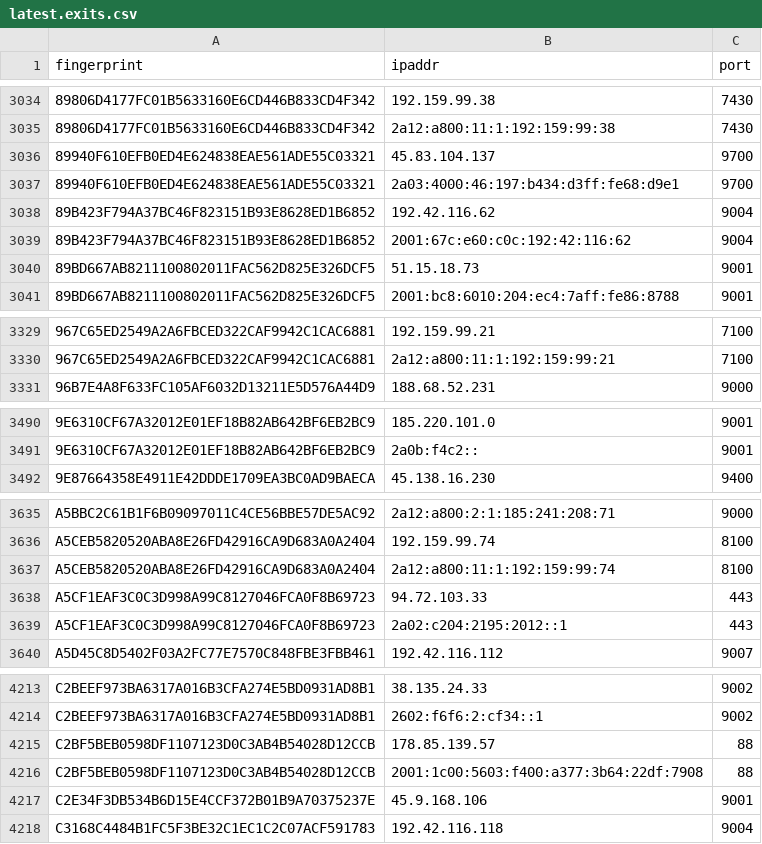
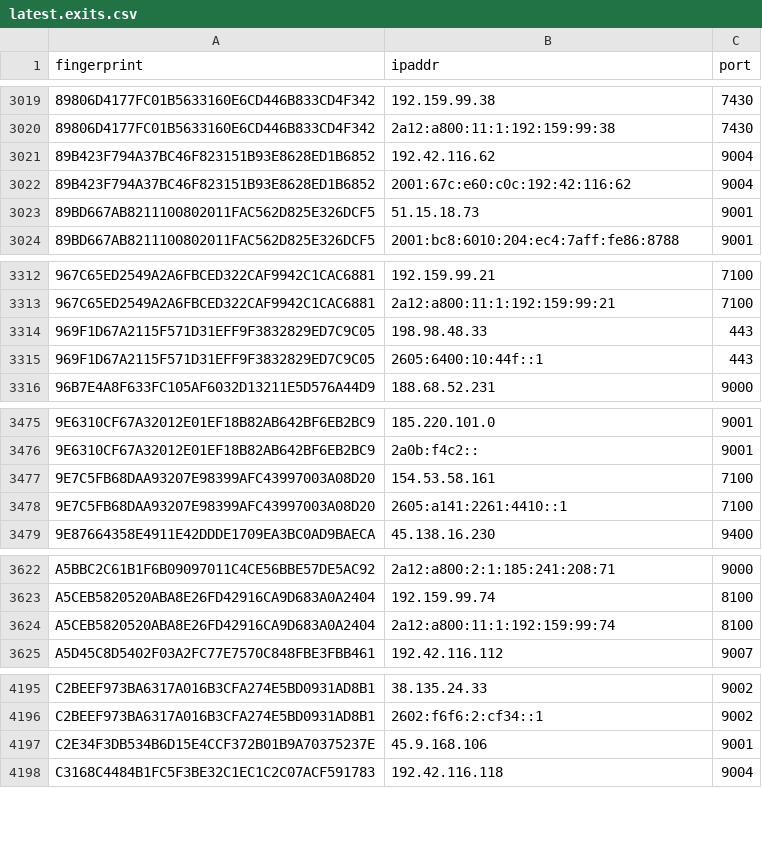
Before and after one commit to sec-js/tor-nodes, a CSV file: latest.exits.csv, drawn as a sheet; only a part is shown, gaps mark what is left out; the diff covers the shown part only.

```diff
--- a/latest.exits.csv
+++ b/latest.exits.csv
@@ -3035,4 +3020,2 @@ fingerprint, ipaddr, port
 89806D4177FC01B5633160E6CD446B833CD4F342, 2a12:a800:11:1:192:159:99:38, 7430
-89940F610EFB0ED4E624838EAE561ADE55C03321, 45.83.104.137, 9700
-89940F610EFB0ED4E624838EAE561ADE55C03321, 2a03:4000:46:197:b434:d3ff:fe68:d9e1, 9700
 89B423F794A37BC46F823151B93E8628ED1B6852, 192.42.116.62, 9004
@@ -3330,2 +3313,4 @@ fingerprint, ipaddr, port
 967C65ED2549A2A6FBCED322CAF9942C1CAC6881, 2a12:a800:11:1:192:159:99:21, 7100
+969F1D67A2115F571D31EFF9F3832829ED7C9C05, 198.98.48.33, 443
+969F1D67A2115F571D31EFF9F3832829ED7C9C05, 2605:6400:10:44f::1, 443
 96B7E4A8F633FC105AF6032D13211E5D576A44D9, 188.68.52.231, 9000
@@ -3491,2 +3476,4 @@ fingerprint, ipaddr, port
 9E6310CF67A32012E01EF18B82AB642BF6EB2BC9, 2a0b:f4c2::, 9001
+9E7C5FB68DAA93207E98399AFC43997003A08D20, 154.53.58.161, 7100
+9E7C5FB68DAA93207E98399AFC43997003A08D20, 2605:a141:2261:4410::1, 7100
 9E87664358E4911E42DDDE1709EA3BC0AD9BAECA, 45.138.16.230, 9400
@@ -3637,4 +3624,2 @@ A5CEB5820520ABA8E26FD42916CA9D683A0A2404, 192.159.99.74, 8100
 A5CEB5820520ABA8E26FD42916CA9D683A0A2404, 2a12:a800:11:1:192:159:99:74, 8100
-A5CF1EAF3C0C3D998A99C8127046FCA0F8B69723, 94.72.103.33, 443
-A5CF1EAF3C0C3D998A99C8127046FCA0F8B69723, 2a02:c204:2195:2012::1, 443
 A5D45C8D5402F03A2FC77E7570C848FBE3FBB461, 192.42.116.112, 9007
@@ -4214,4 +4196,2 @@ C2BEEF973BA6317A016B3CFA274E5BD0931AD8B1, 38.135.24.33, 9002
 C2BEEF973BA6317A016B3CFA274E5BD0931AD8B1, 2602:f6f6:2:cf34::1, 9002
-C2BF5BEB0598DF1107123D0C3AB4B54028D12CCB, 178.85.139.57, 88
-C2BF5BEB0598DF1107123D0C3AB4B54028D12CCB, 2001:1c00:5603:f400:a377:3b64:22df:7908, 88
 C2E34F3DB534B6D15E4CCF372B01B9A70375237E, 45.9.168.106, 9001
```
Also changed, not shown: 6 added rows and 24 removed rows elsewhere in this file, latest.all.csv, latest.guards.csv.
